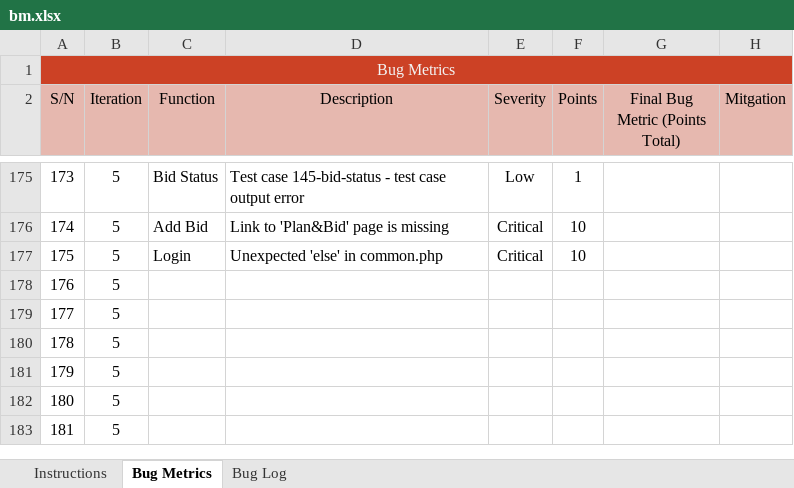
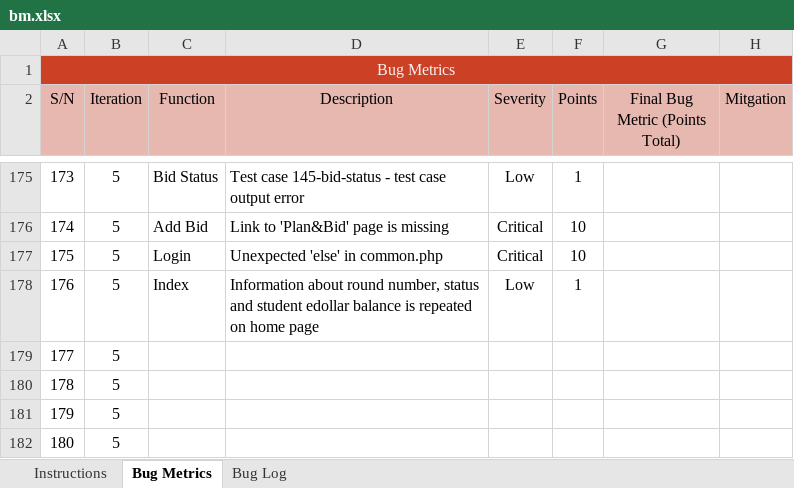
Before and after one commit to j1em1n/BIOS-Bidding-System, an Excel workbook: metrics/bm.xlsx, sheet Bug Metrics, drawn as a sheet; only a part is shown, gaps mark what is left out; the shorter side is filled out with more unchanged rows; values as stored, in another font and other column widths than the file's, no borders; conditional formats not drawn; the diff covers the shown part only; the diff names each change by its address in the sheet, - before the commit and + after, or states it on an @@ line.

```diff
--- a/metrics/bm.xlsx (sheet Bug Metrics)
+++ b/metrics/bm.xlsx (sheet Bug Metrics)
-C178 (Function): (empty)
+C178 (Function): Index
-D178 (Description): (empty)
+D178 (Description): Information about round number, status and student edollar balance is repeated on home page
-E178 (Severity): (empty)
+E178 (Severity): Low
-F178 (Points): (empty)
+F178 (Points): 1
```
Also changed, not shown: 1 edited cell and merged cells elsewhere in this sheet, sheet Bug Log, 3 other files.
